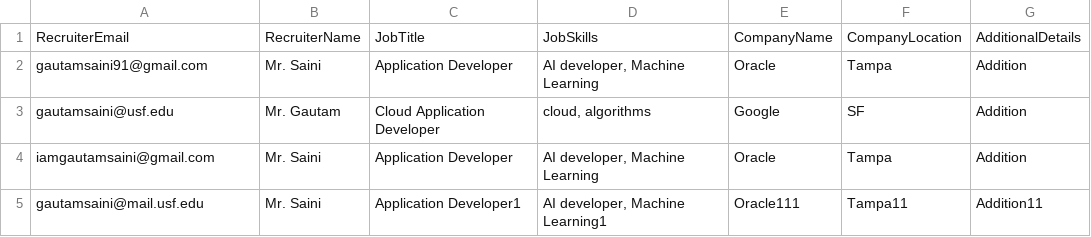
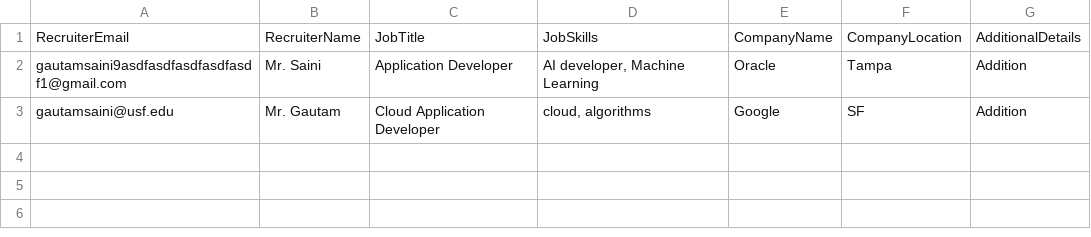
Before and after one commit to KaleidoscopeIM/Automated-Email-Script-For-Job-Seeker, a CSV file: emailData.csv, drawn as a sheet.

```diff
--- a/emailData.csv
+++ b/emailData.csv
@@ -1,5 +1,3 @@
 RecruiterEmail,RecruiterName,JobTitle,JobSkills,CompanyName,CompanyLocation,AdditionalDetails
-gautamsaini91@gmail.com,Mr. Saini,Application Developer,"AI developer, Machine Learning",Oracle,Tampa,Addition
+gautamsaini9asdfasdfasdfasdfasdf1@gmail.com,Mr. Saini,Application Developer,"AI developer, Machine Learning",Oracle,Tampa,Addition
 gautamsaini@usf.edu,Mr. Gautam,Cloud Application Developer,"cloud, algorithms",Google,SF,Addition
-iamgautamsaini@gmail.com,Mr. Saini,Application Developer,"AI developer, Machine Learning",Oracle,Tampa,Addition
-gautamsaini@mail.usf.edu,Mr. Saini,Application Developer1,"AI developer, Machine Learning1",Oracle111,Tampa11,Addition11
```
Also changed, not shown: 2 other files.
